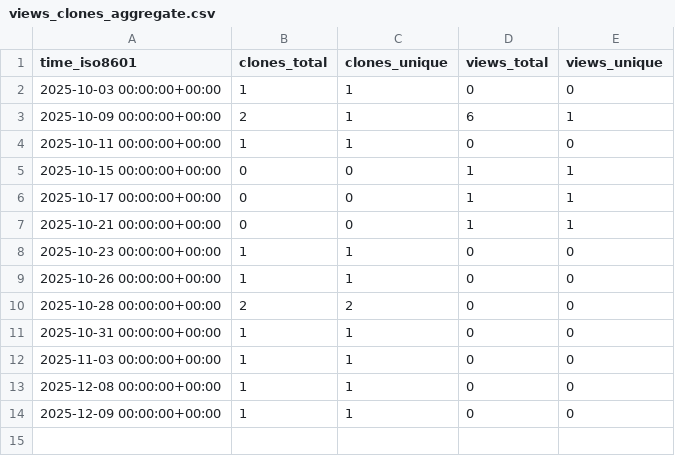
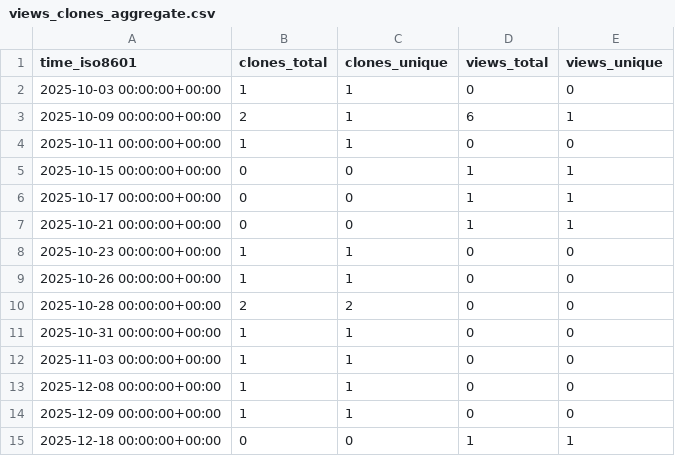
Before and after one commit to Jules-Kong/action-repo-stat-record, a CSV file: Jules-Kong/OpenCL-CTS-guide/ghrs-data/views_clones_aggregate.csv, drawn as a sheet.

```diff
--- a/Jules-Kong/OpenCL-CTS-guide/ghrs-data/views_clones_aggregate.csv
+++ b/Jules-Kong/OpenCL-CTS-guide/ghrs-data/views_clones_aggregate.csv
@@ -14 +14,2 @@ time_iso8601,clones_total,clones_unique,views_total,views_unique
 2025-12-09 00:00:00+00:00,1,1,0,0
+2025-12-18 00:00:00+00:00,0,0,1,1
```
Also changed, not shown: 1 other file.
